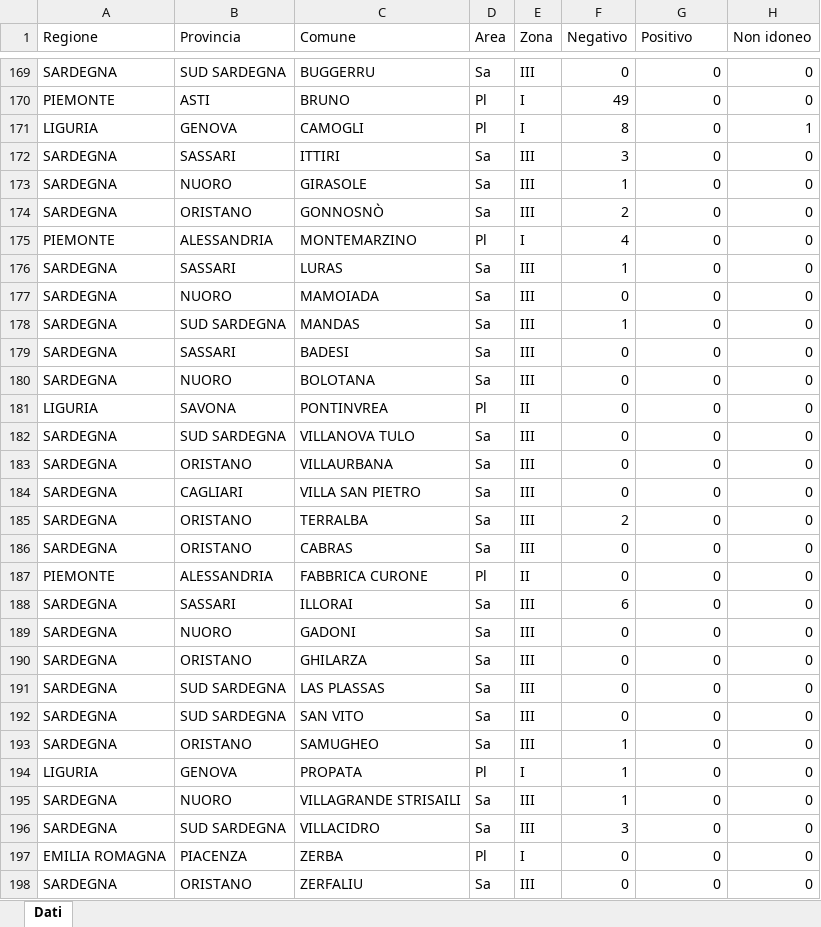
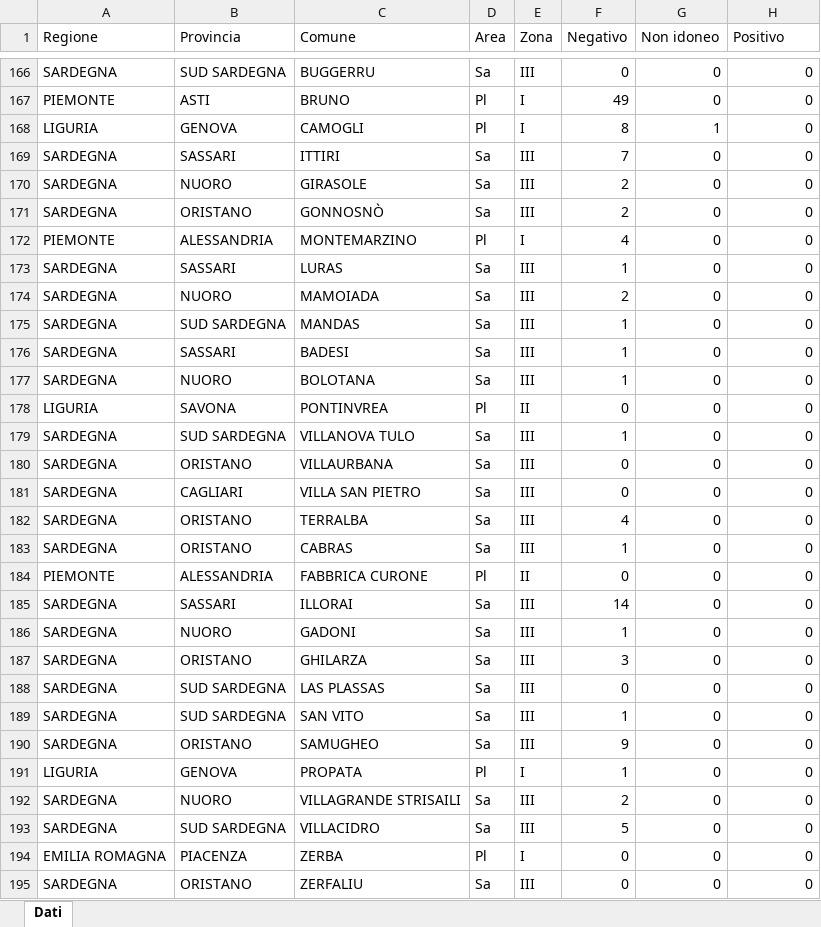
Before and after one commit to IZSAM-StatGIS/ReportPSA, an Excel workbook: Download/Comuni_PSA.xlsx, sheet Dati, drawn as a sheet; only a part is shown, gaps mark what is left out; values as stored, in another font and other column widths than the file's, no borders; addresses are those after the commit; the diff covers the shown part only; the diff names each change by its address in the sheet, - before the commit and + after, or states it on an @@ line.

```diff
--- a/Download/Comuni_PSA.xlsx (sheet Dati)
+++ b/Download/Comuni_PSA.xlsx (sheet Dati)
-G1: Positivo
+G1: Non idoneo
-H1: Non idoneo
+H1: Positivo
-G168 (Non idoneo): 0
+G168 (Non idoneo): 1
-H168 (Positivo): 1
+H168 (Positivo): 0
-F169 (Negativo): 3
+F169 (Negativo): 7
-F170 (Negativo): 1
+F170 (Negativo): 2
-F174 (Negativo): 0
+F174 (Negativo): 2
-F176:F177 (Negativo): 0
+F176:F177 (Negativo): 1
-F179 (Negativo): 0
+F179 (Negativo): 1
-F182 (Negativo): 2
+F182 (Negativo): 4
-F183 (Negativo): 0
+F183 (Negativo): 1
-F185 (Negativo): 6
+F185 (Negativo): 14
-F186 (Negativo): 0
+F186 (Negativo): 1
-F187 (Negativo): 0
+F187 (Negativo): 3
-F189 (Negativo): 0
+F189 (Negativo): 1
-F190 (Negativo): 1
+F190 (Negativo): 9
-F192 (Negativo): 1
+F192 (Negativo): 2
-F193 (Negativo): 3
+F193 (Negativo): 5
```
Also changed, not shown: 1 added row, 10 removed rows and 274 edited cells elsewhere in this sheet, Download/Allevamenti_ZR.xlsx, Download/CasiControlli_ZR.xlsx, 17 other files.
